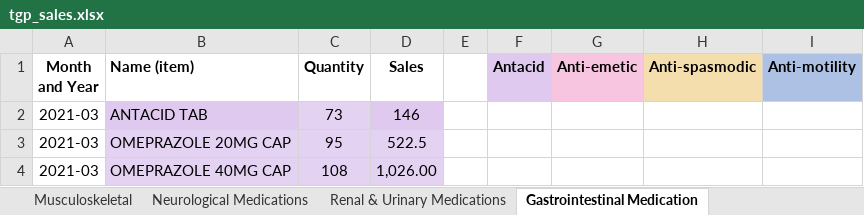
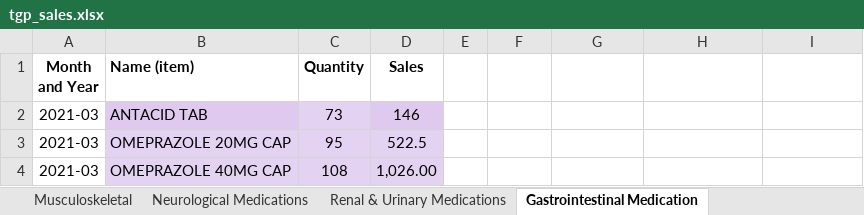
Before and after one commit to f9ki3/theGenericPharmacy, an Excel workbook: documents/excel_new_data_source/tgp_sales.xlsx, sheet Gastrointestinal Medication, drawn as a sheet; only a part is shown; values as stored, in another font and other column widths than the file's, no borders; the diff names each change by its address in the sheet, - before the commit and + after, or states it on an @@ line.

```diff
--- a/documents/excel_new_data_source/tgp_sales.xlsx (sheet Gastrointestinal Medication)
+++ b/documents/excel_new_data_source/tgp_sales.xlsx (sheet Gastrointestinal Medication)
-F1: Antacid
+F1: (empty)
-F1 fill: #DFC9EF
+F1 fill: none
-G1: Anti-emetic
+G1: (empty)
-G1 fill: #F7C5DF
+G1 fill: none
-H1: Anti-spasmodic
+H1: (empty)
-H1 fill: #F4DEAE
+H1 fill: none
-I1: Anti-motility
+I1: (empty)
-I1 fill: #ADC1E5
+I1 fill: none
```
Also changed, not shown: sheet Respiratory Medications, sheet Metabolic Disorders Medications, sheet Essentials, sheet Necessities, sheet CardioVascular, sheet Neurological Medications, 6 more sheets, 6 other files.
